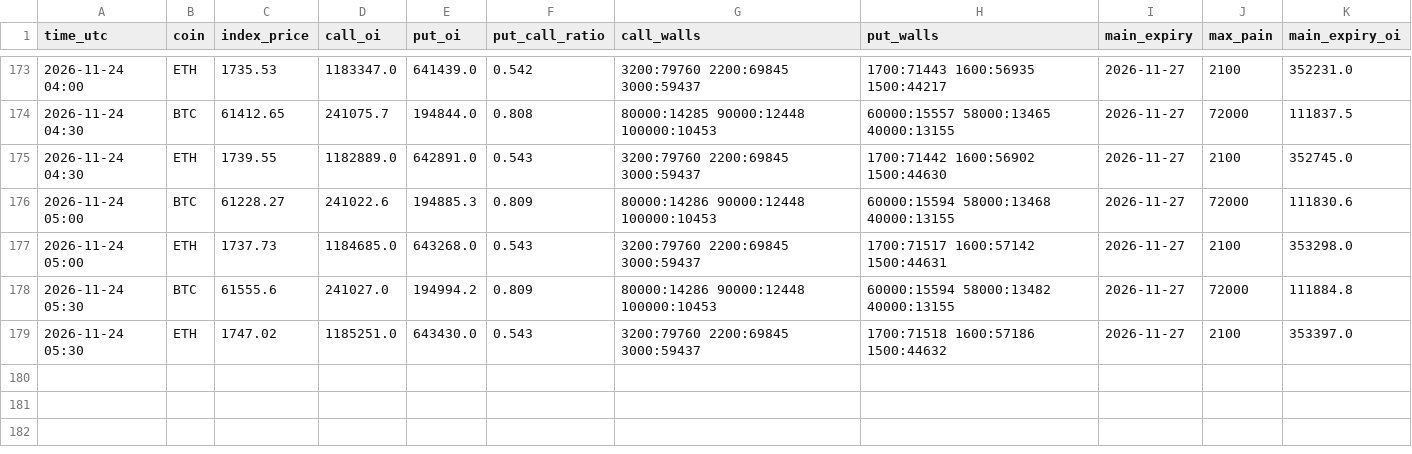
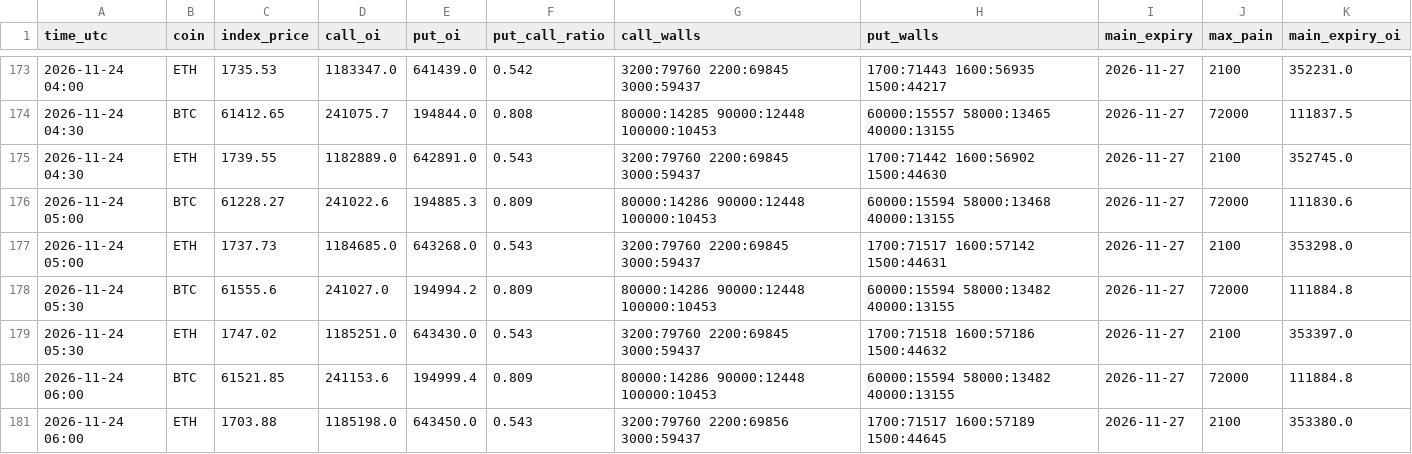
Before and after one commit to extraicy/btc-journal-data, a CSV file: data/collector/deribit_summary.csv, drawn as a sheet; only a part is shown, gaps mark what is left out.

```diff
--- a/data/collector/deribit_summary.csv
+++ b/data/collector/deribit_summary.csv
@@ -179 +179,3 @@ time_utc,coin,index_price,call_oi,put_oi,put_call_ratio,call_walls,put_walls,mai
 2026-11-24 05:30,ETH,1747.02,1185251.0,643430.0,0.543,3200:79760 2200:69845 3000:59437,1700:71518 1600:57186 1500:44632,2026-11-27,2100,353397.0
+2026-11-24 06:00,BTC,61521.85,241153.6,194999.4,0.809,80000:14286 90000:12448 100000:10453,60000:15594 58000:13482 40000:13155,2026-11-27,72000,111884.8
+2026-11-24 06:00,ETH,1703.88,1185198.0,643450.0,0.543,3200:79760 2200:69856 3000:59437,1700:71517 1600:57189 1500:44645,2026-11-27,2100,353380.0
```
Also changed, not shown: data/collector/hl_ctx_ETH_2026-11.csv, data/levels_core/2026-11-24.csv, 14 other files.
